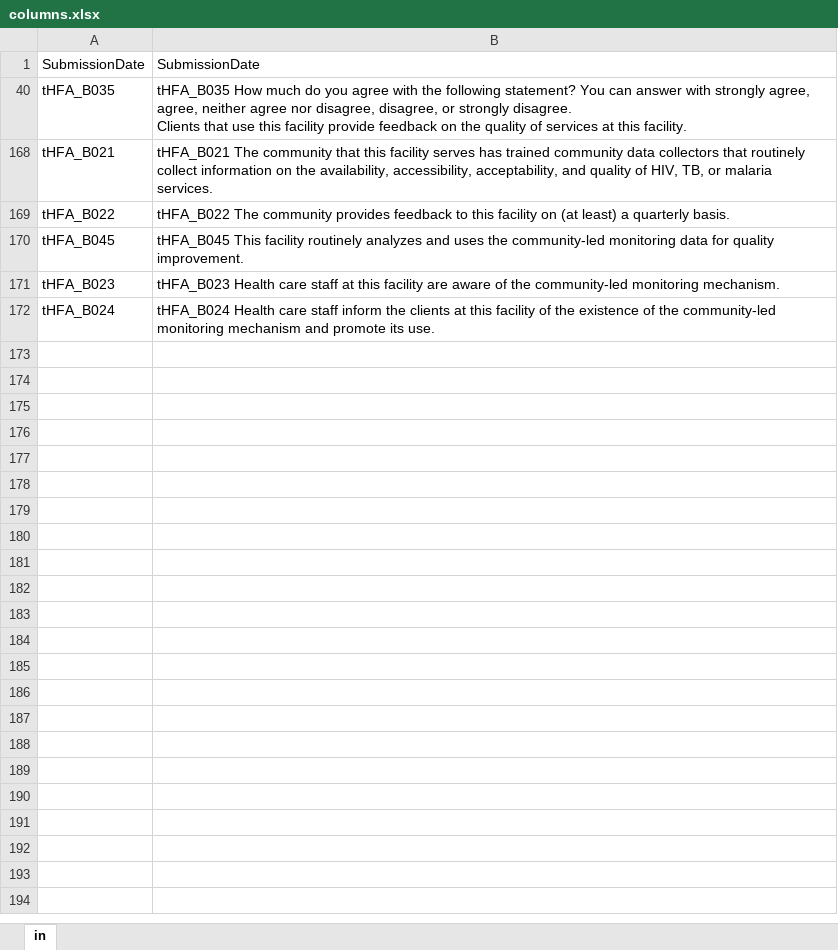
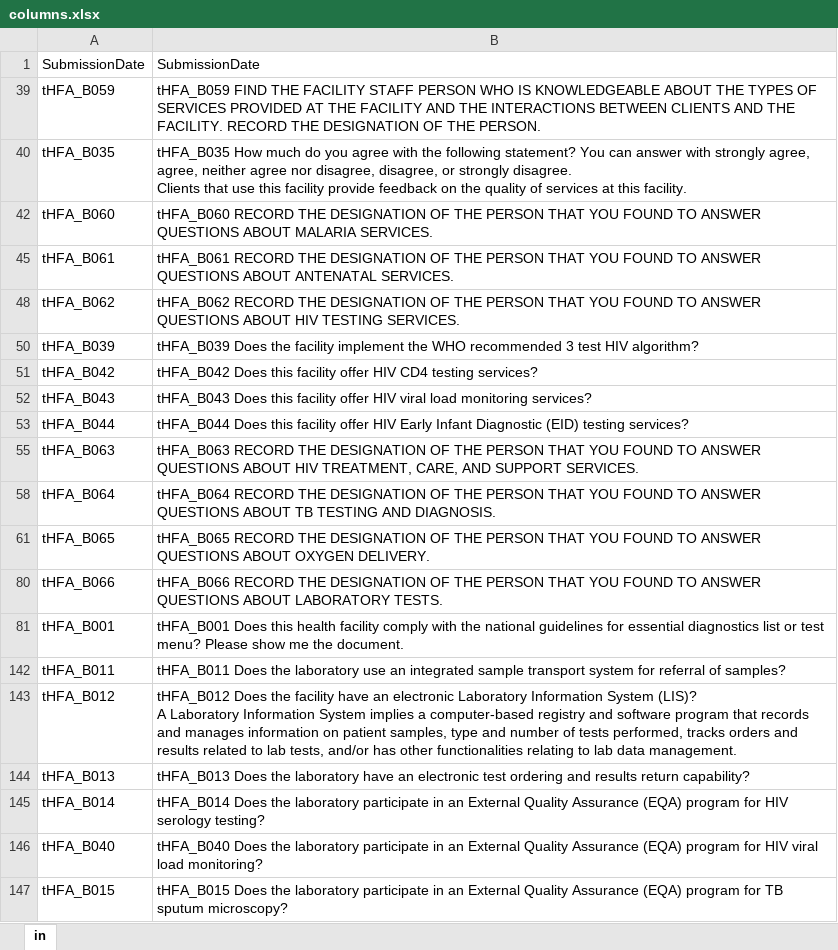
Before and after one commit to UncleAsiwaju/tHFA, an Excel workbook: Tool/columns.xlsx, sheet in, drawn as a sheet; only a part is shown; the shorter side is filled out with more unchanged rows; values as stored, in another font and other column widths than the file's, no borders; ↵ is a line break in a cell; the diff covers the shown part only; the diff names each change by its address in the sheet, - before the commit and + after, or states it on an @@ line.

```diff
--- a/Tool/columns.xlsx (sheet in)
+++ b/Tool/columns.xlsx (sheet in)
@@ row 39 unhidden: tHFA_B059 | tHFA_B059 FIND THE FACILITY STAFF PERSON WHO IS KNOWLEDGEABLE ABOUT THE TYPES OF SERVICES PROVIDED AT THE FACILITY AND THE INTERACTIONS BETWEEN CLIENTS AND THE FACILITY. RECORD THE DESIGNATION OF THE PERSON. @@
@@ row 42 unhidden: tHFA_B060 | tHFA_B060 RECORD THE DESIGNATION OF THE PERSON THAT YOU FOUND TO ANSWER QUESTIONS ABOUT MALARIA SERVICES. @@
@@ row 45 unhidden: tHFA_B061 | tHFA_B061 RECORD THE DESIGNATION OF THE PERSON THAT YOU FOUND TO ANSWER QUESTIONS ABOUT ANTENATAL SERVICES. @@
@@ row 48 unhidden: tHFA_B062 | tHFA_B062 RECORD THE DESIGNATION OF THE PERSON THAT YOU FOUND TO ANSWER QUESTIONS ABOUT HIV TESTING SERVICES. @@
@@ row 50 unhidden: tHFA_B039 | tHFA_B039 Does the facility implement the WHO recommended 3 test HIV algorithm? @@
@@ row 51 unhidden: tHFA_B042 | tHFA_B042 Does this facility offer HIV CD4 testing services? @@
@@ row 52 unhidden: tHFA_B043 | tHFA_B043 Does this facility offer HIV viral load monitoring services? @@
@@ row 53 unhidden: tHFA_B044 | tHFA_B044 Does this facility offer HIV Early Infant Diagnostic (EID) testing services? @@
@@ row 55 unhidden: tHFA_B063 | tHFA_B063 RECORD THE DESIGNATION OF THE PERSON THAT YOU FOUND TO ANSWER QUESTIONS ABOUT HIV TREATMENT, CARE, AND SUPPORT SERVICES. @@
@@ row 58 unhidden: tHFA_B064 | tHFA_B064 RECORD THE DESIGNATION OF THE PERSON THAT YOU FOUND TO ANSWER QUESTIONS ABOUT TB TESTING AND DIAGNOSIS. @@
@@ row 61 unhidden: tHFA_B065 | tHFA_B065 RECORD THE DESIGNATION OF THE PERSON THAT YOU FOUND TO ANSWER QUESTIONS ABOUT OXYGEN DELIVERY. @@
@@ row 80 unhidden: tHFA_B066 | tHFA_B066 RECORD THE DESIGNATION OF THE PERSON THAT YOU FOUND TO ANSWER QUESTIONS ABOUT LABORATORY TESTS. @@
@@ row 81 unhidden: tHFA_B001 | tHFA_B001 Does this health facility comply with the national guidelines for essential diagnostics list or test menu? Please show me the document. @@
@@ row 142 unhidden: tHFA_B011 | tHFA_B011 Does the laboratory use an integrated sample transport system for referral of samples? @@
@@ row 143 unhidden: tHFA_B012 | tHFA_B012 Does the facility have an electronic Laboratory Information System (LIS)? ↵ A Laboratory Information System implies a computer-based registry and software program that records and manages information on patient samples, type and number of tests performed, tracks orders and results related to lab tests, and/or has other functionalities relating to lab data management. @@
@@ row 144 unhidden: tHFA_B013 | tHFA_B013 Does the laboratory have an electronic test ordering and results return capability? @@
@@ row 145 unhidden: tHFA_B014 | tHFA_B014 Does the laboratory participate in an External Quality Assurance (EQA) program for HIV serology testing? @@
@@ row 146 unhidden: tHFA_B040 | tHFA_B040 Does the laboratory participate in an External Quality Assurance (EQA) program for HIV viral load monitoring? @@
@@ row 147 unhidden: tHFA_B015 | tHFA_B015 Does the laboratory participate in an External Quality Assurance (EQA) program for TB sputum microscopy? @@
```
Also changed, not shown: 55 hidden or unhidden rows elsewhere in this sheet, 4 other files.
